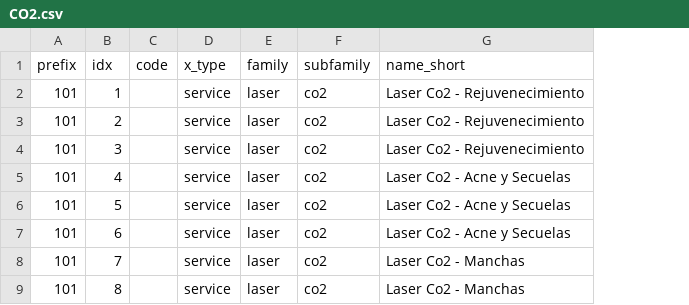
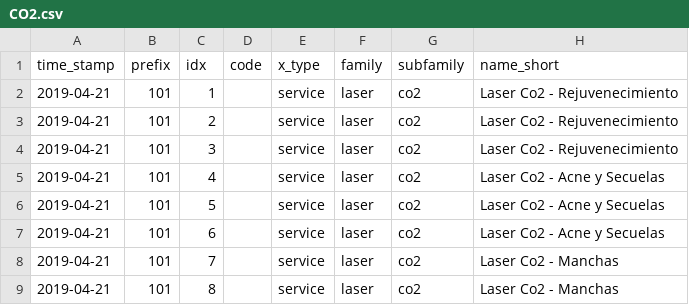
Before and after one commit to gibil5/price_list, a CSV file: models/csv/CO2.csv, drawn as a sheet; only a part is shown; the diff names each change by its address in the sheet, - before the commit and + after, or states it on an @@ line.

```diff
--- a/models/csv/CO2.csv
+++ b/models/csv/CO2.csv
+column A (time_stamp), rows 2-9: all 2019-04-21
```
Also changed, not shown: models/csv/ECO.csv, models/csv/EXCILITE.csv, 38 other files.
